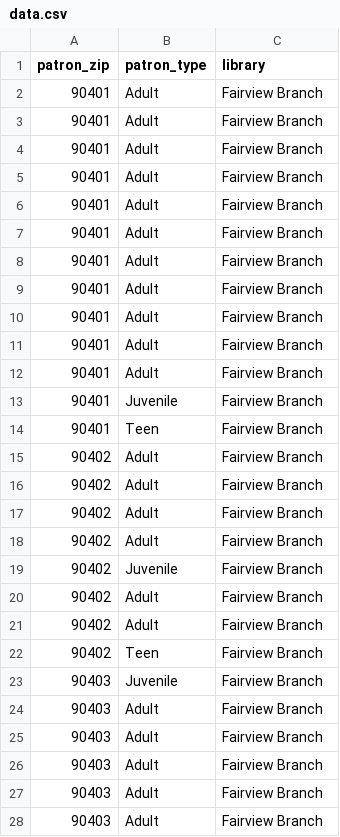
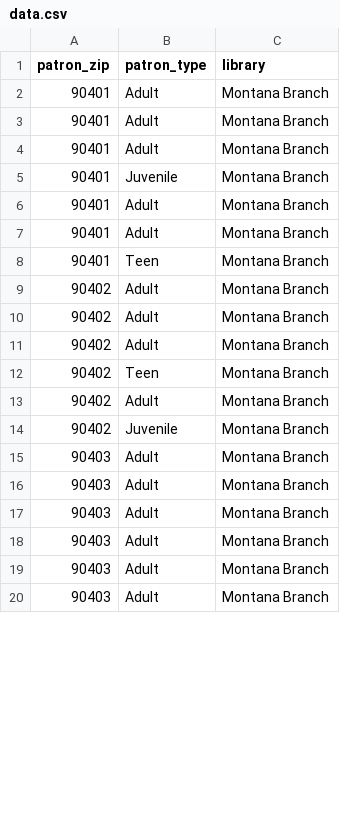
Before and after one commit to thekaveman/github-training, a CSV file: src/data.csv, drawn as a sheet; only a part is shown; the diff covers the shown part only.

Commit message:
put it in the correct folder

```diff
--- a/src/data.csv
+++ b/src/data.csv
@@ -1,28 +1,20 @@
 patron_zip,patron_type,library
-90401,Adult,Fairview Branch
-90401,Adult,Fairview Branch
-90401,Adult,Fairview Branch
-90401,Adult,Fairview Branch
-90401,Adult,Fairview Branch
-90401,Adult,Fairview Branch
-90401,Adult,Fairview Branch
-90401,Adult,Fairview Branch
-90401,Adult,Fairview Branch
-90401,Adult,Fairview Branch
-90401,Adult,Fairview Branch
-90401,Juvenile,Fairview Branch
-90401,Teen,Fairview Branch
-90402,Adult,Fairview Branch
-90402,Adult,Fairview Branch
-90402,Adult,Fairview Branch
-90402,Adult,Fairview Branch
-90402,Juvenile,Fairview Branch
-90402,Adult,Fairview Branch
-90402,Adult,Fairview Branch
-90402,Teen,Fairview Branch
-90403,Juvenile,Fairview Branch
-90403,Adult,Fairview Branch
-90403,Adult,Fairview Branch
-90403,Adult,Fairview Branch
-90403,Adult,Fairview Branch
-90403,Adult,Fairview Branch
+90401,Adult,Montana Branch
+90401,Adult,Montana Branch
+90401,Adult,Montana Branch
+90401,Juvenile,Montana Branch
+90401,Adult,Montana Branch
+90401,Adult,Montana Branch
+90401,Teen,Montana Branch
+90402,Adult,Montana Branch
+90402,Adult,Montana Branch
+90402,Adult,Montana Branch
+90402,Teen,Montana Branch
+90402,Adult,Montana Branch
+90402,Juvenile,Montana Branch
+90403,Adult,Montana Branch
+90403,Adult,Montana Branch
+90403,Adult,Montana Branch
+90403,Adult,Montana Branch
+90403,Adult,Montana Branch
+90403,Adult,Montana Branch
```
Also changed, not shown: 27 added rows, 7 removed rows and 20 edited cells elsewhere in this file.
